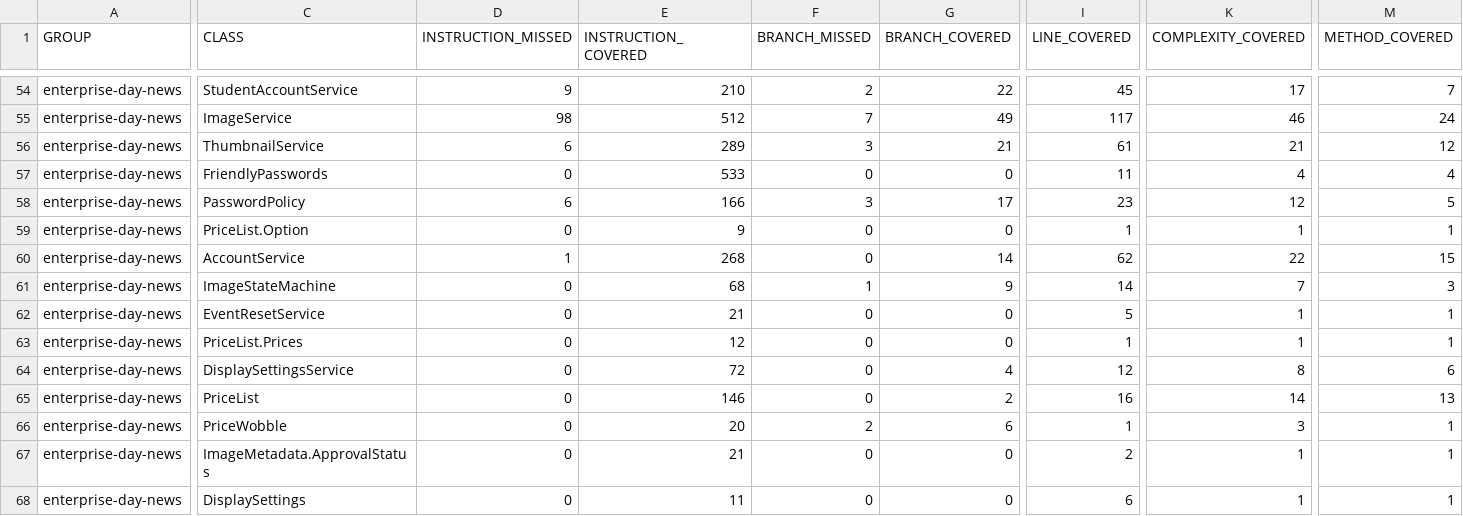
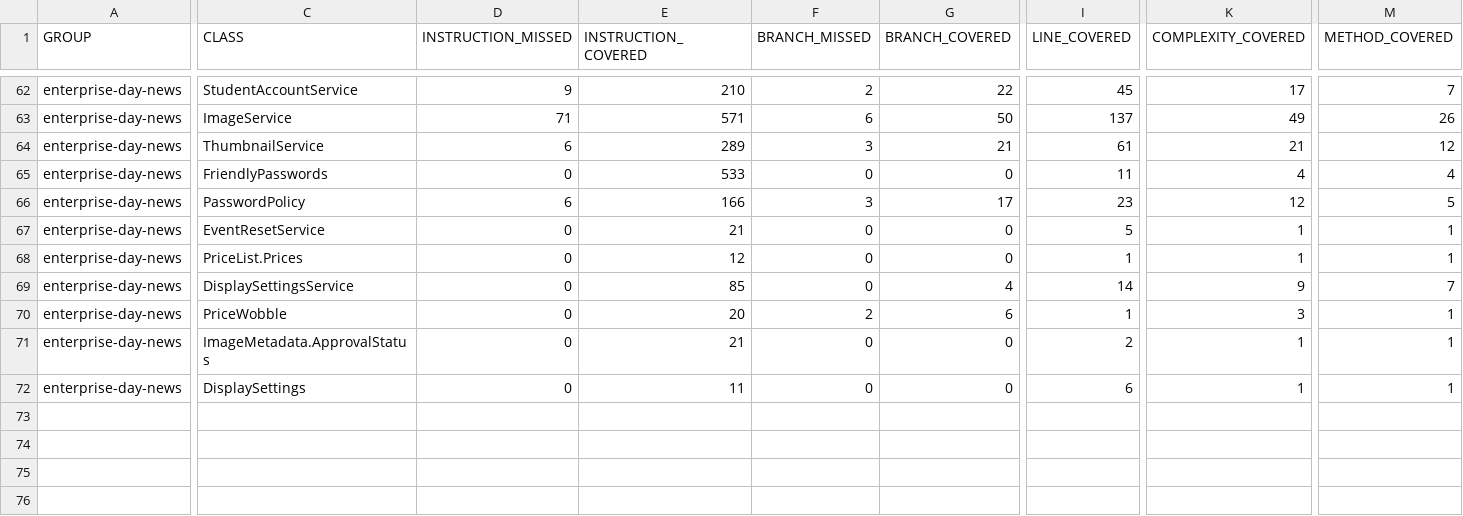
Before and after one commit to seasoned-coder/EnterpriseDayNews, a CSV file: jacoco.csv, drawn as a sheet; only a part is shown, gaps mark what is left out; addresses are those after the commit; the diff covers the shown part only; the diff names each change by its address in the sheet, - before the commit and + after, or states it on an @@ line.

```diff
--- a/jacoco.csv
+++ b/jacoco.csv
-D63 (INSTRUCTION_MISSED): 98
+D63 (INSTRUCTION_MISSED): 71
-E63 (INSTRUCTION_COVERED): 512
+E63 (INSTRUCTION_COVERED): 571
-F63 (BRANCH_MISSED): 7
+F63 (BRANCH_MISSED): 6
-G63 (BRANCH_COVERED): 49
+G63 (BRANCH_COVERED): 50
-I63 (LINE_COVERED): 117
+I63 (LINE_COVERED): 137
-K63 (COMPLEXITY_COVERED): 46
+K63 (COMPLEXITY_COVERED): 49
-M63 (METHOD_COVERED): 24
+M63 (METHOD_COVERED): 26
@@ row 59 moved to row 52: enterprise-day-news @@
@@ row 60 moved to row 53: enterprise-day-news @@
@@ row 61 moved to row 54: enterprise-day-news @@
-E69 (INSTRUCTION_COVERED): 72
+E69 (INSTRUCTION_COVERED): 85
-I69 (LINE_COVERED): 12
+I69 (LINE_COVERED): 14
-K69 (COMPLEXITY_COVERED): 8
+K69 (COMPLEXITY_COVERED): 9
-M69 (METHOD_COVERED): 6
+M69 (METHOD_COVERED): 7
@@ row 65 moved to row 55: enterprise-day-news @@
```
Also changed, not shown: 6 added rows, 2 removed rows, 14 moved rows and 7 edited cells elsewhere in this file, 25 other files.
